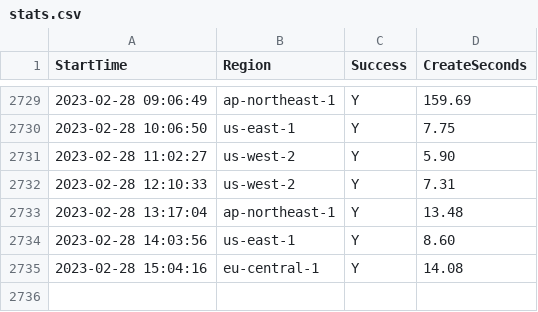
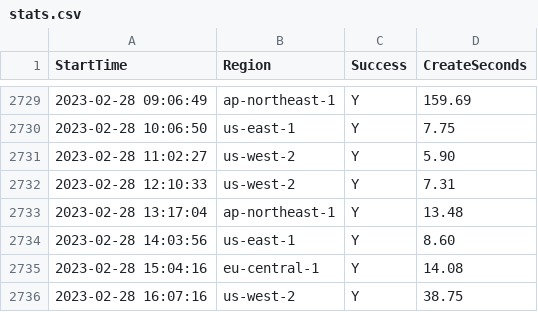
Before and after one commit to disksing/oh-my-tidbcloud, a CSV file: stats.csv, drawn as a sheet; only a part is shown, gaps mark what is left out; the diff names each change by its address in the sheet, - before the commit and + after, or states it on an @@ line.

```diff
--- a/stats.csv
+++ b/stats.csv
+row 2736: 2023-02-28 16:07:16 | us-west-2 | Y | 38.75
```
Also changed, not shown: 1 other file.
